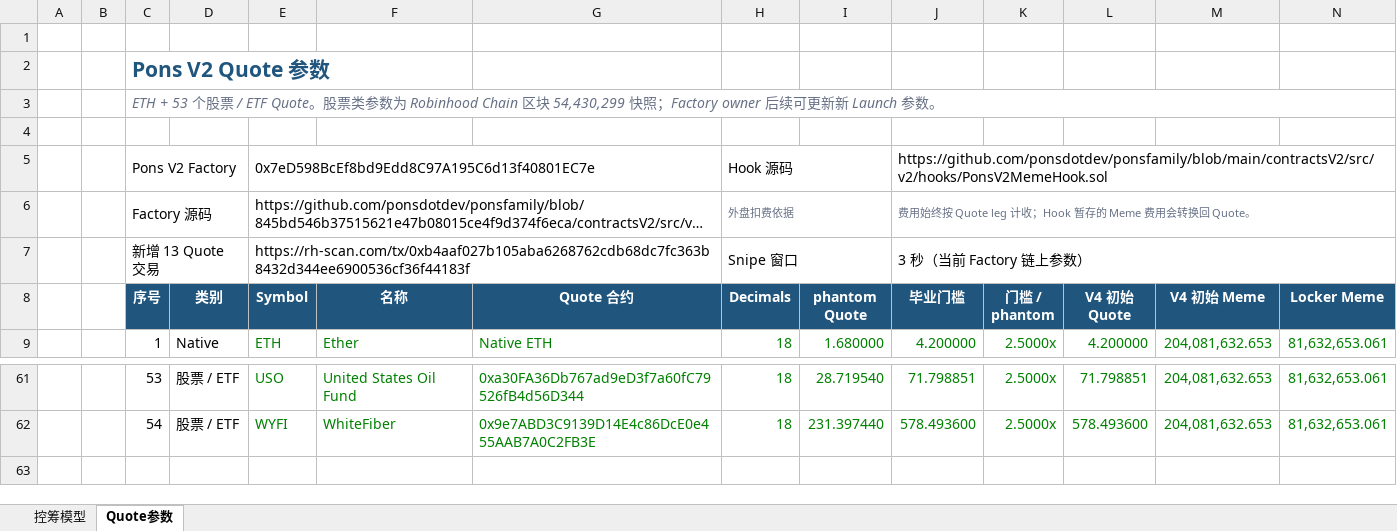
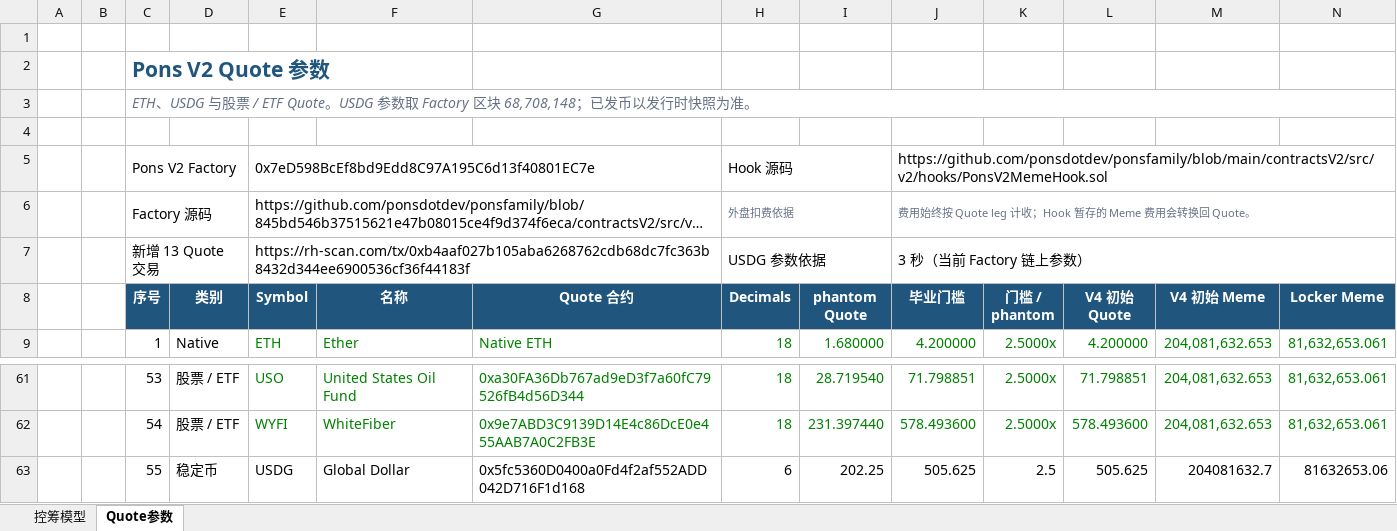
Before and after one commit to bella07021/stock-quote-route-liquidity, an Excel workbook: excel/templates/PonsV2_股票Quote控筹模型.xlsx, sheet Quote参数, drawn as a sheet; only a part is shown, gaps mark what is left out; long unchanged cells end in …; values as stored, in another font and other column widths than the file's, no borders; rows hold the shown columns only; the diff names each change by its address in the sheet, - before the commit and + after, or states it on an @@ line.

Commit message:
Add Pons USDG quote to Excel downloads

```diff
--- a/excel/templates/PonsV2_股票Quote控筹模型.xlsx (sheet Quote参数)
+++ b/excel/templates/PonsV2_股票Quote控筹模型.xlsx (sheet Quote参数)
-C3 (序号): ETH + 53 个股票 / ETF Quote。股票类参数为 Robinhood Chain 区块 54,430,299 快照；Factory owner 后续可更新新 Launch 参数。
+C3 (序号): ETH、USDG 与股票 / ETF Quote。USDG 参数取 Factory 区块 68,708,148；已发币以发行时快照为准。
-H7 (Decimals): Snipe 窗口
+H7 (Decimals): USDG 参数依据
+row 63:  |  | 55 | 稳定币 | USDG | Global Dollar | 0x5fc5360D0400a0Fd4f2af552ADD042D716F1d168 | 6 | 202.25 | 505.625 | 2.5 | 505.625 | 204081632.7 | 81632653.06
```
Also changed, not shown: sheet 控筹模型, formulas that keep their value, hidden cells, excel/latest/PonsV2_股票Quote控筹模型.xlsx, excel/latest/发射平台模型_全曲线_PonsV2.xlsx, 5 other files.
